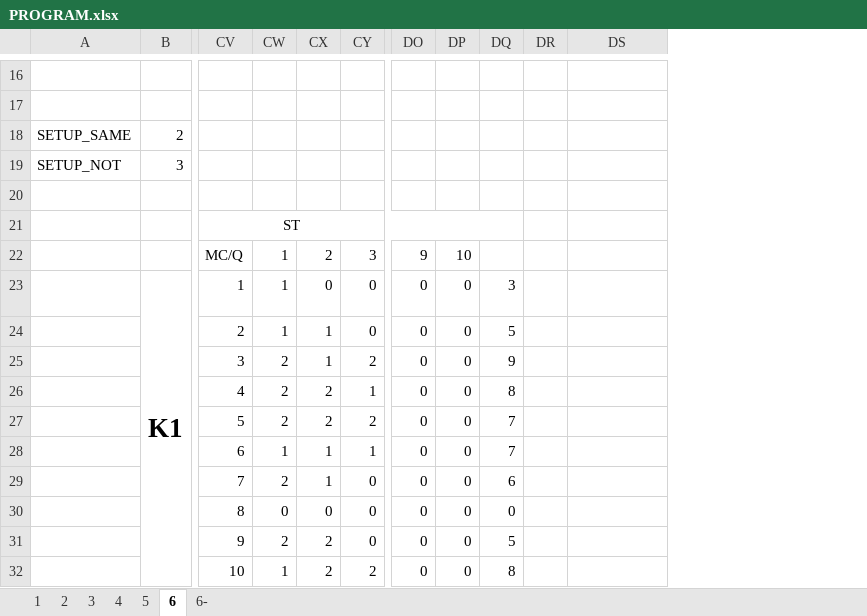
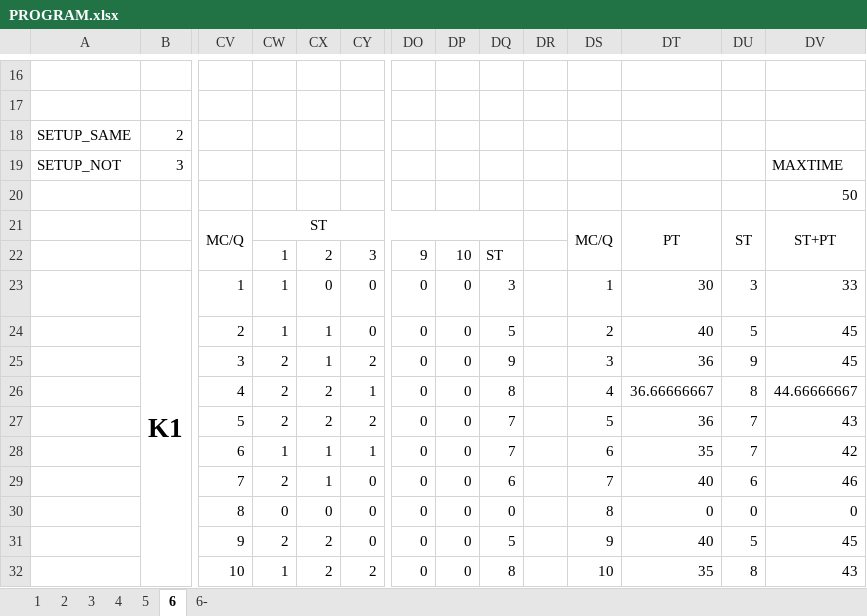
Before and after one commit to matoomgh/IS_EXCEL_SHEET, an Excel workbook: PROGRAM.xlsx, sheet 6, drawn as a sheet; only a part is shown, gaps mark what is left out; values as stored, in another font and other column widths than the file's, no borders; conditional formats not drawn; removed rows and columns are numbered as before the commit, all else as after; the diff covers the shown part only; the diff names each change by its address in the sheet, - before the commit and + after, or states it on an @@ line.

Commit message:
Rearrange

```diff
--- a/PROGRAM.xlsx (sheet 6)
+++ b/PROGRAM.xlsx (sheet 6)
+column DR, empty
+column DS, rows 21-32: MC/Q |  | 1 | 2 | 3 | 4 | 5 | 6 | 7 | 8 | 9 | 10
+column DT, rows 21-32: PT |  | 30 | 40 | 36 | 36.66666667 | 36 | 35 | 40 | 0 | 40 | 35
-DV19: (empty)
+DV19: MAXTIME
-DV20: (empty)
+DV20: 50
-CV21: ST
+CV21: MC/Q
-CV21:DQ21 merged
+CV21:CV22 merged
-CW21: (empty)
+CW21: ST
+CW21:DQ21 merged
-DU21: (empty)
+DU21: ST
+DU21:DU22 merged
-DV21: (empty)
+DV21: ST+PT
+DV21:DV22 merged
-CV22: MC/Q
+CV22: (empty)
-DQ22: (empty)
+DQ22: ST
-DU23: (empty)
+DU23: 3
-DV23: (empty)
+DV23: 33
-DU24: (empty)
+DU24: 5
-DV24:DV25: (empty)
+DV24:DV25: 45
-DU25: (empty)
+DU25: 9
-DU26: (empty)
+DU26: 8
-DV26: (empty)
+DV26: 44.66666667
-DU27:DU28: (empty)
+DU27:DU28: 7
-DV27: (empty)
+DV27: 43
-DV28: (empty)
+DV28: 42
-DU29: (empty)
+DU29: 6
-DV29: (empty)
+DV29: 46
-DU30: (empty)
+DU30: 0
-DV30: (empty)
+DV30: 0
-DU31: (empty)
+DU31: 5
-DV31: (empty)
+DV31: 45
-DU32: (empty)
+DU32: 8
-DV32: (empty)
+DV32: 43
```
Also changed, not shown: 471 edited cells, cell formats and merged cells elsewhere in this sheet, formulas that keep their value.
